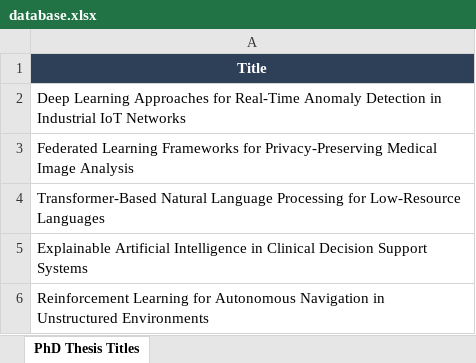
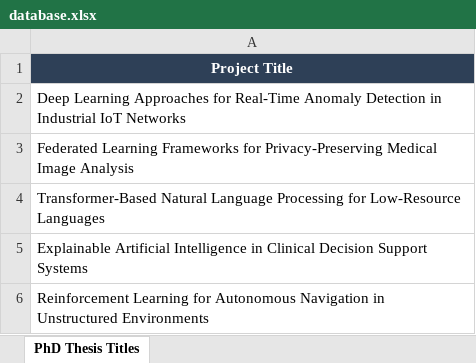
Before and after one commit to im-viswaa/title-, an Excel workbook: database.xlsx, sheet PhD Thesis Titles, drawn as a sheet; only a part is shown; values as stored, in another font and other column widths than the file's, no borders; the diff names each change by its address in the sheet, - before the commit and + after, or states it on an @@ line.

Commit message:
Updated database column name

```diff
--- a/database.xlsx (sheet PhD Thesis Titles)
+++ b/database.xlsx (sheet PhD Thesis Titles)
-A1: Title
+A1: Project Title
```
